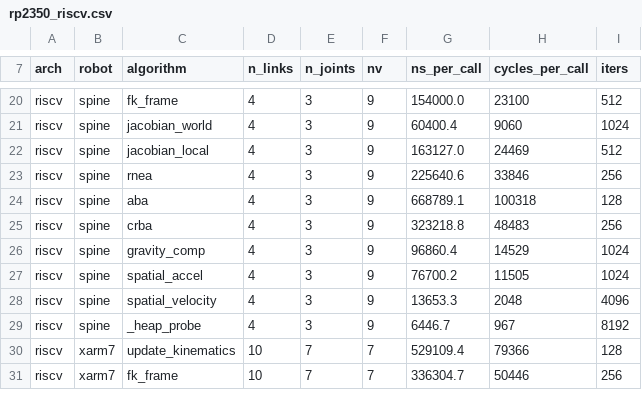
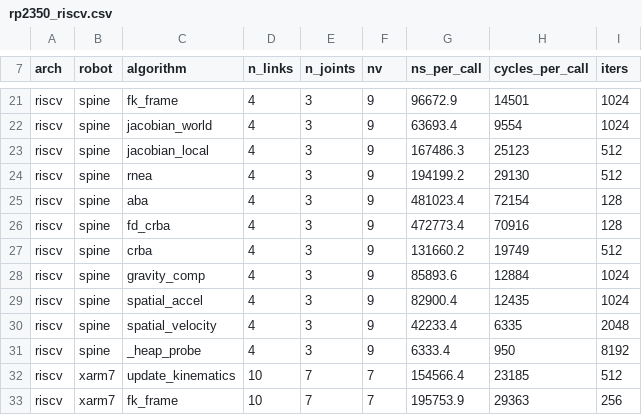
Before and after one commit to YueWang996/robot-dynamics-c, a CSV file: benchmark/results/rp2350_riscv.csv, drawn as a sheet; only a part is shown, gaps mark what is left out; addresses are those after the commit; the diff covers the shown part only; the diff names each change by its address in the sheet, - before the commit and + after, or states it on an @@ line.

```diff
--- a/benchmark/results/rp2350_riscv.csv
+++ b/benchmark/results/rp2350_riscv.csv
-G21 (ns_per_call): 154000.0
+G21 (ns_per_call): 96672.9
-H21 (cycles_per_call): 23100
+H21 (cycles_per_call): 14501
-I21 (iters): 512
+I21 (iters): 1024
-G22 (ns_per_call): 60400.4
+G22 (ns_per_call): 63693.4
-H22 (cycles_per_call): 9060
+H22 (cycles_per_call): 9554
-G23 (ns_per_call): 163127.0
+G23 (ns_per_call): 167486.3
-H23 (cycles_per_call): 24469
+H23 (cycles_per_call): 25123
-G24 (ns_per_call): 225640.6
+G24 (ns_per_call): 194199.2
-H24 (cycles_per_call): 33846
+H24 (cycles_per_call): 29130
-I24 (iters): 256
+I24 (iters): 512
-G25 (ns_per_call): 668789.1
+G25 (ns_per_call): 481023.4
-H25 (cycles_per_call): 100318
+H25 (cycles_per_call): 72154
+row 26: riscv | spine | fd_crba | 4 | 3 | 9 | 472773.4 | 70916 | 128
-G27 (ns_per_call): 323218.8
+G27 (ns_per_call): 131660.2
-H27 (cycles_per_call): 48483
+H27 (cycles_per_call): 19749
-I27 (iters): 256
+I27 (iters): 512
-G28 (ns_per_call): 96860.4
+G28 (ns_per_call): 85893.6
-H28 (cycles_per_call): 14529
+H28 (cycles_per_call): 12884
-G29 (ns_per_call): 76700.2
+G29 (ns_per_call): 82900.4
-H29 (cycles_per_call): 11505
+H29 (cycles_per_call): 12435
-G30 (ns_per_call): 13653.3
+G30 (ns_per_call): 42233.4
-H30 (cycles_per_call): 2048
+H30 (cycles_per_call): 6335
-I30 (iters): 4096
+I30 (iters): 2048
-G31 (ns_per_call): 6446.7
+G31 (ns_per_call): 6333.4
-H31 (cycles_per_call): 967
+H31 (cycles_per_call): 950
-G32 (ns_per_call): 529109.4
+G32 (ns_per_call): 154566.4
-H32 (cycles_per_call): 79366
+H32 (cycles_per_call): 23185
-I32 (iters): 128
+I32 (iters): 512
-G33 (ns_per_call): 336304.7
+G33 (ns_per_call): 195753.9
-H33 (cycles_per_call): 50446
+H33 (cycles_per_call): 29363
```
Also changed, not shown: 3 added rows and 81 edited cells elsewhere in this file, 1 other file.
